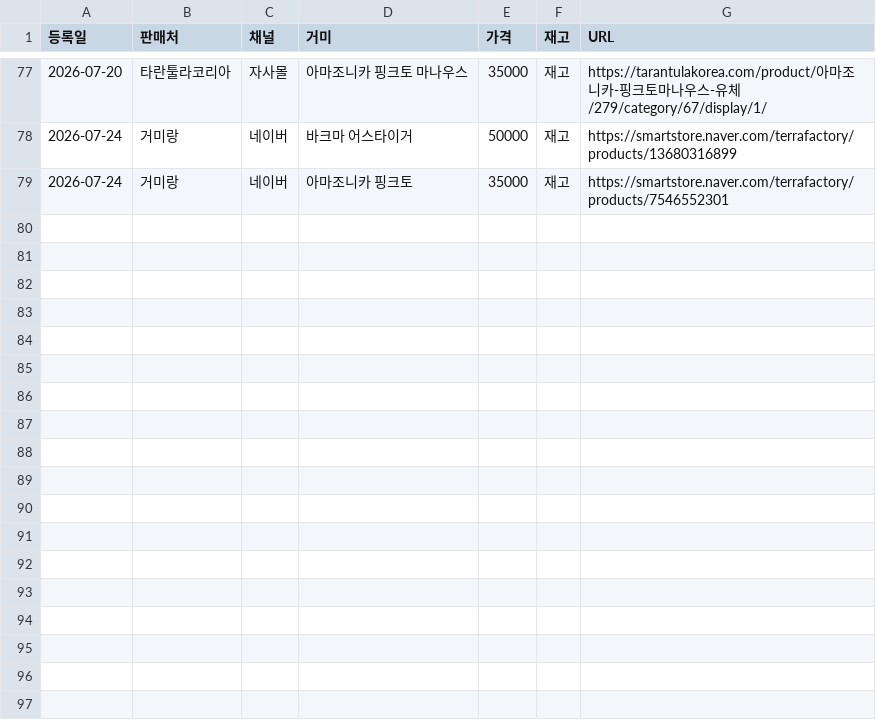
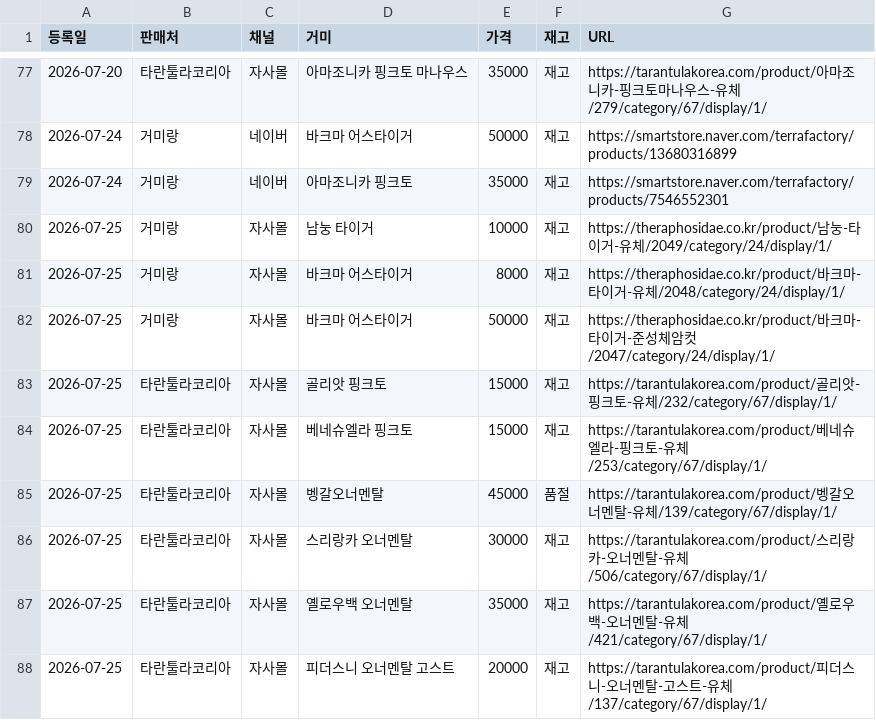
Before and after one commit to janghongku/tarantula-prices, a CSV file: outputs/신규등록_로그.csv, drawn as a sheet; only a part is shown, gaps mark what is left out; the diff names each change by its address in the sheet, - before the commit and + after, or states it on an @@ line.

```diff
--- a/outputs/신규등록_로그.csv
+++ b/outputs/신규등록_로그.csv
+row 80: 2026-07-25 | 거미랑 | 자사몰 | 남눙 타이거 | 10000 | 재고 | https://theraphosidae.co.kr/product/남눙-타이거-유체/2049/category/24/display/1/
+row 81: 2026-07-25 | 거미랑 | 자사몰 | 바크마 어스타이거 | 8000 | 재고 | https://theraphosidae.co.kr/product/바크마-타이거-유체/2048/category/24/display/1/
+row 82: 2026-07-25 | 거미랑 | 자사몰 | 바크마 어스타이거 | 50000 | 재고 | https://theraphosidae.co.kr/product/바크마-타이거-준성체암컷/2047/category/24/display/1/
+row 83: 2026-07-25 | 타란툴라코리아 | 자사몰 | 골리앗 핑크토 | 15000 | 재고 | https://tarantulakorea.com/product/골리앗-핑크토-유체/232/category/67/display/1/
+row 84: 2026-07-25 | 타란툴라코리아 | 자사몰 | 베네슈엘라 핑크토 | 15000 | 재고 | https://tarantulakorea.com/product/베네슈엘라-핑크토-유체/253/category/67/display/1/
+row 85: 2026-07-25 | 타란툴라코리아 | 자사몰 | 벵갈오너멘탈 | 45000 | 품절 | https://tarantulakorea.com/product/벵갈오너멘탈-유체/139/category/67/display/1/
+row 86: 2026-07-25 | 타란툴라코리아 | 자사몰 | 스리랑카 오너멘탈 | 30000 | 재고 | https://tarantulakorea.com/product/스리랑카-오너멘탈-유체/506/category/67/display/1/
+row 87: 2026-07-25 | 타란툴라코리아 | 자사몰 | 옐로우백 오너멘탈 | 35000 | 재고 | https://tarantulakorea.com/product/옐로우백-오너멘탈-유체/421/category/67/display/1/
+row 88: 2026-07-25 | 타란툴라코리아 | 자사몰 | 피더스니 오너멘탈 고스트 | 20000 | 재고 | https://tarantulakorea.com/product/피더스니-오너멘탈-고스트-유체/137/category/67/display/1/
```
Also changed, not shown: outputs/가격변동_로그.csv, outputs/종별_가격현황.csv, 3 other files.
